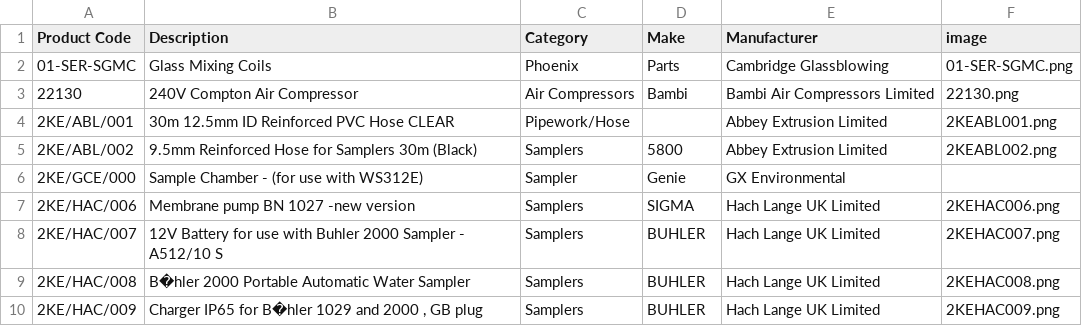
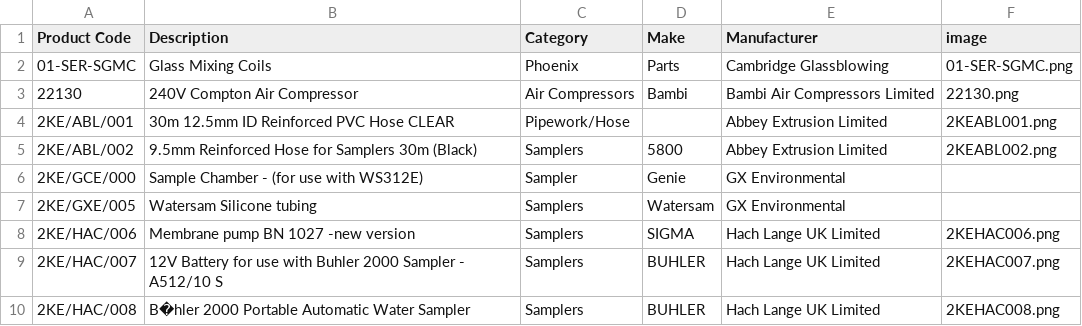
Before and after one commit to tomward0606/PartsProjectMain, a CSV file: parts.csv, drawn as a sheet; only a part is shown; the shorter side is filled out with more unchanged rows; the diff names each change by its address in the sheet, - before the commit and + after, or states it on an @@ line.

Commit message:
Add new part: 2KE/GXE/005

```diff
--- a/parts.csv
+++ b/parts.csv
+row 7: 2KE/GXE/005 | Watersam Silicone tubing | Samplers | Watersam | GX Environmental
```
